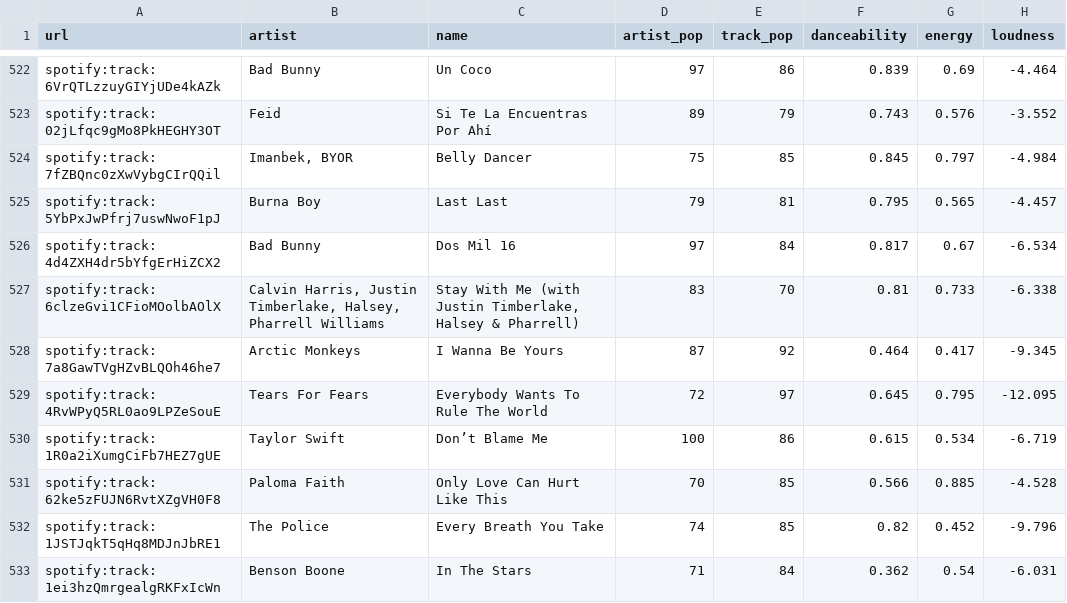
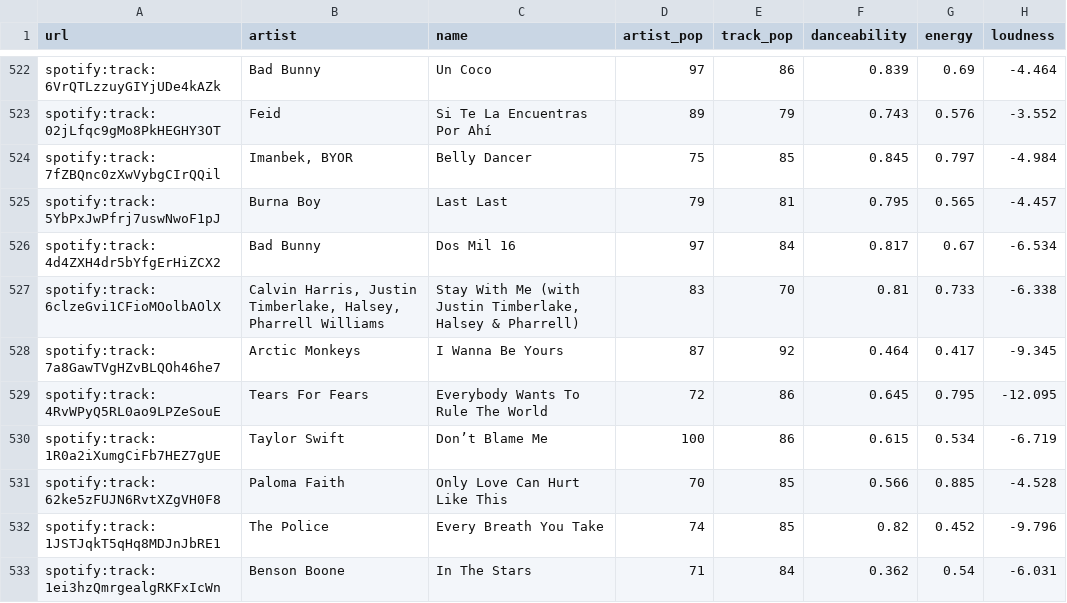
Before and after one commit to kasidyffernandes/CS6630Project, a CSV file: ProjectCode/data/both2022.csv, drawn as a sheet; only a part is shown, gaps mark what is left out; the diff names each change by its address in the sheet, - before the commit and + after, or states it on an @@ line.

Commit message:
added brushing/camelot links finalized data.

```diff
--- a/ProjectCode/data/both2022.csv
+++ b/ProjectCode/data/both2022.csv
-E529 (track_pop): 97
+E529 (track_pop): 86
```
Also changed, not shown: 16 other files.
